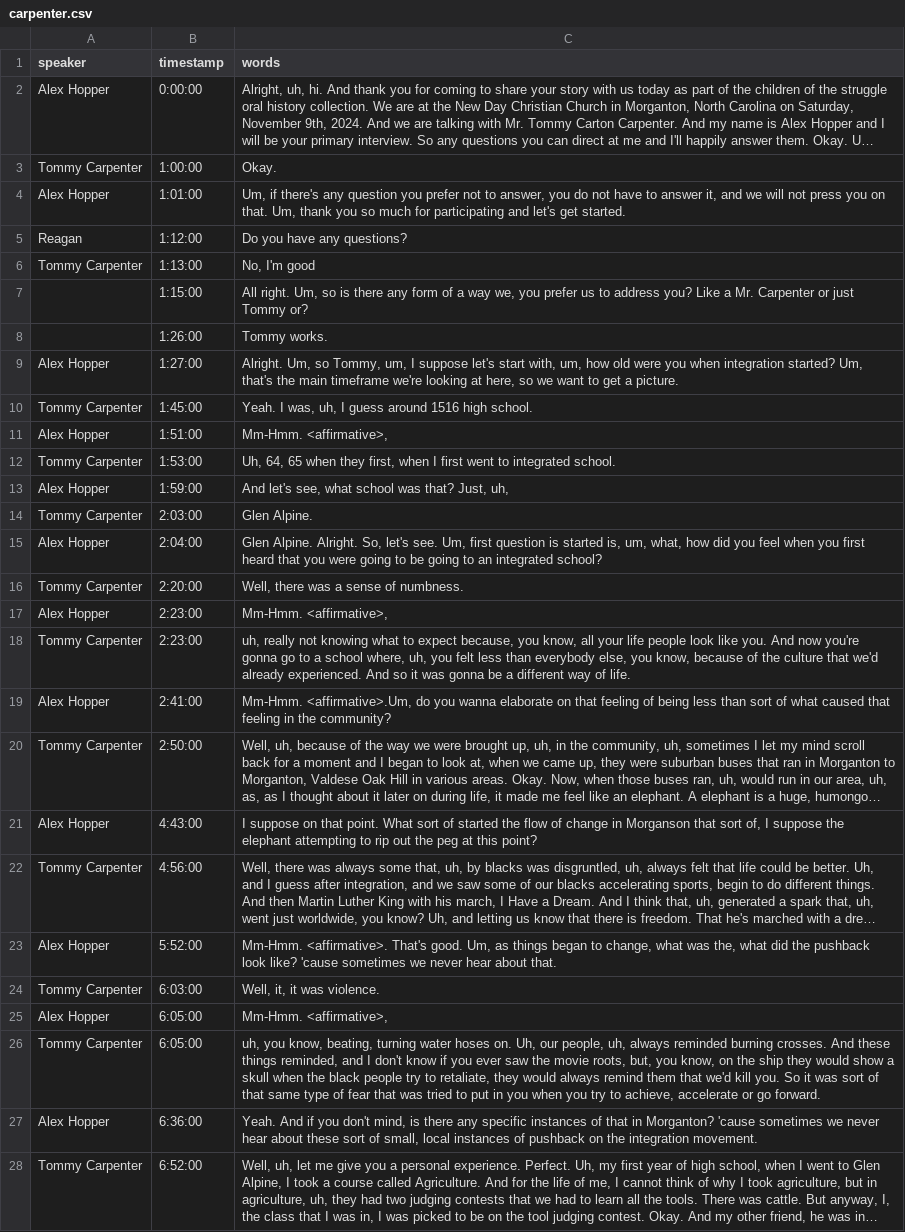
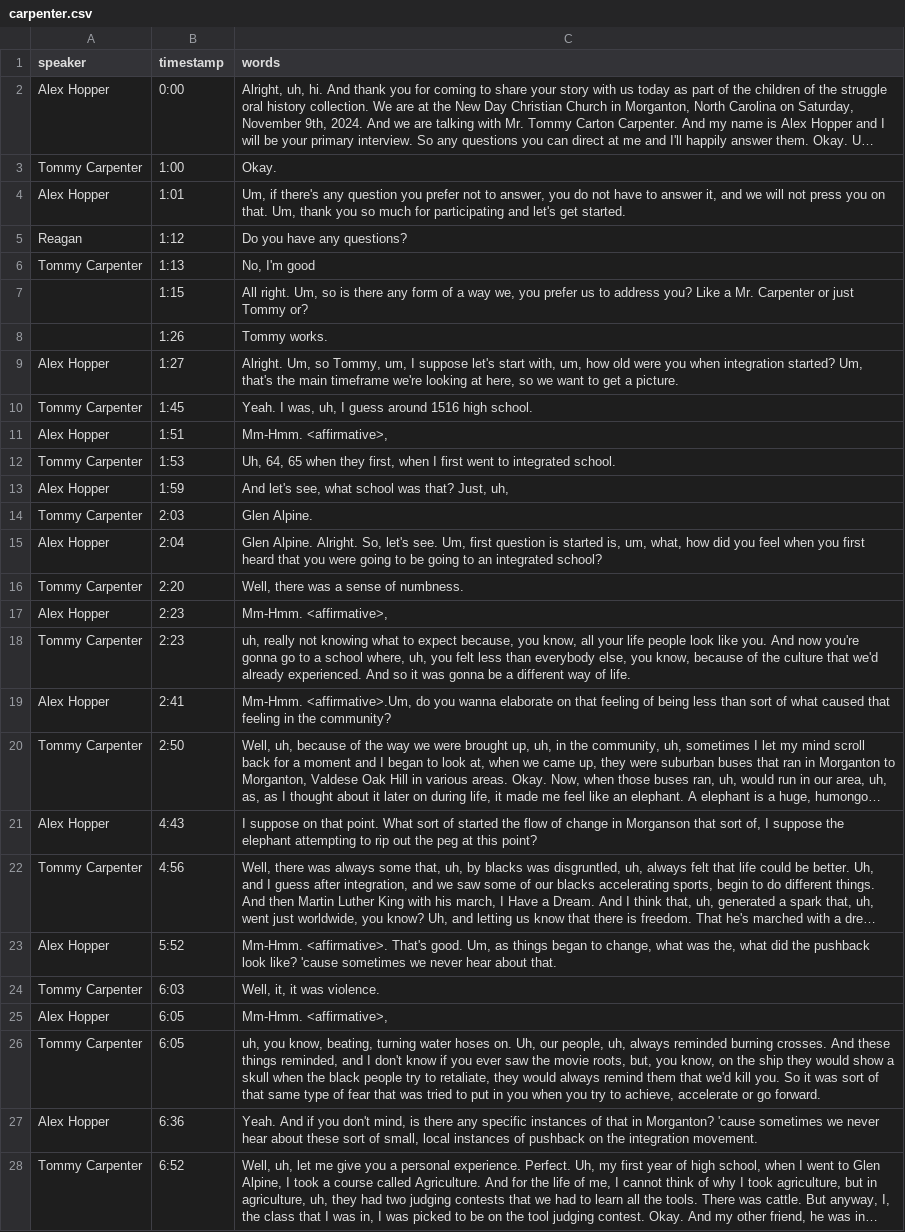
Before and after one commit to ncssmmolib/children-of-the-struggle-oral-history, a CSV file: _data/transcripts/carpenter.csv, drawn as a sheet; only a part is shown; long unchanged cells end in …; the diff covers the shown part only; the diff names each change by its address in the sheet, - before the commit and + after, or states it on an @@ line.

Commit message:
fix timestamps

```diff
--- a/_data/transcripts/carpenter.csv
+++ b/_data/transcripts/carpenter.csv
-B2 (timestamp): 0:00:00
+B2 (timestamp): 0:00
-B3 (timestamp): 1:00:00
+B3 (timestamp): 1:00
-B4 (timestamp): 1:01:00
+B4 (timestamp): 1:01
-B5 (timestamp): 1:12:00
+B5 (timestamp): 1:12
-B6 (timestamp): 1:13:00
+B6 (timestamp): 1:13
-B7 (timestamp): 1:15:00
+B7 (timestamp): 1:15
-B8 (timestamp): 1:26:00
+B8 (timestamp): 1:26
-B9 (timestamp): 1:27:00
+B9 (timestamp): 1:27
-B10 (timestamp): 1:45:00
+B10 (timestamp): 1:45
-B11 (timestamp): 1:51:00
+B11 (timestamp): 1:51
-B12 (timestamp): 1:53:00
+B12 (timestamp): 1:53
-B13 (timestamp): 1:59:00
+B13 (timestamp): 1:59
-B14 (timestamp): 2:03:00
+B14 (timestamp): 2:03
-B15 (timestamp): 2:04:00
+B15 (timestamp): 2:04
-B16 (timestamp): 2:20:00
+B16 (timestamp): 2:20
-B17:B18 (timestamp): 2:23:00
+B17:B18 (timestamp): 2:23
-B19 (timestamp): 2:41:00
+B19 (timestamp): 2:41
-B20 (timestamp): 2:50:00
+B20 (timestamp): 2:50
-B21 (timestamp): 4:43:00
+B21 (timestamp): 4:43
-B22 (timestamp): 4:56:00
+B22 (timestamp): 4:56
-B23 (timestamp): 5:52:00
+B23 (timestamp): 5:52
-B24 (timestamp): 6:03:00
+B24 (timestamp): 6:03
-B25:B26 (timestamp): 6:05:00
+B25:B26 (timestamp): 6:05
-B27 (timestamp): 6:36:00
+B27 (timestamp): 6:36
-B28 (timestamp): 6:52:00
+B28 (timestamp): 6:52
```
Also changed, not shown: 151 edited cells elsewhere in this file, _data/transcripts/fullwood-allen.csv, _data/transcripts/largent.csv.
